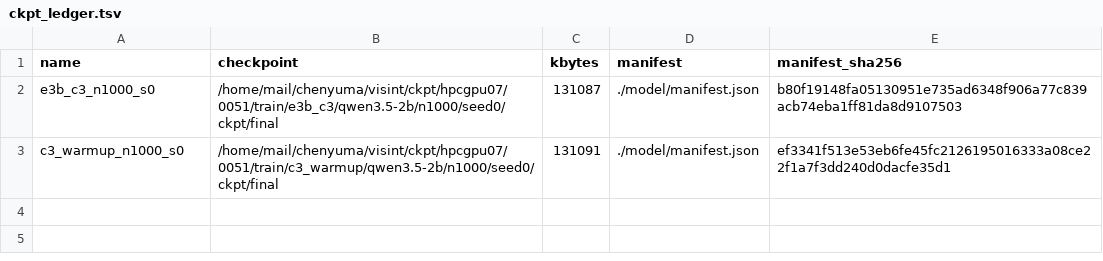
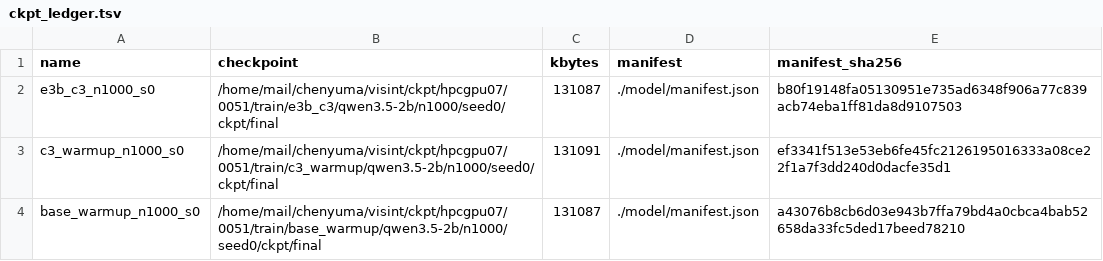
Before and after one commit to junli-gong/vision-internalization, a TSV file: experiments/E5/0051_e5_main_hpcgpu07/ckpt_ledger.tsv, drawn as a sheet.

```diff
--- a/experiments/E5/0051_e5_main_hpcgpu07/ckpt_ledger.tsv
+++ b/experiments/E5/0051_e5_main_hpcgpu07/ckpt_ledger.tsv
@@ -3 +3,2 @@ e3b_c3_n1000_s0	/home/mail/chenyuma/visint/ckpt/hpcgpu07/0051/train/e3b_c3/qwen3
 c3_warmup_n1000_s0	/home/mail/chenyuma/visint/ckpt/hpcgpu07/0051/train/c3_warmup/qwen3.5-2b/n1000/seed0/ckpt/final	131091	./model/manifest.json	ef3341f513e53eb6fe45fc2126195016333a08ce22f1a7f3dd240d0dacfe35d1
+base_warmup_n1000_s0	/home/mail/chenyuma/visint/ckpt/hpcgpu07/0051/train/base_warmup/qwen3.5-2b/n1000/seed0/ckpt/final	131087	./model/manifest.json	a43076b8cb6d03e943b7ffa79bd4a0cbca4bab52658da33fc5ded17beed78210
```
Also changed, not shown: 20 other files.
